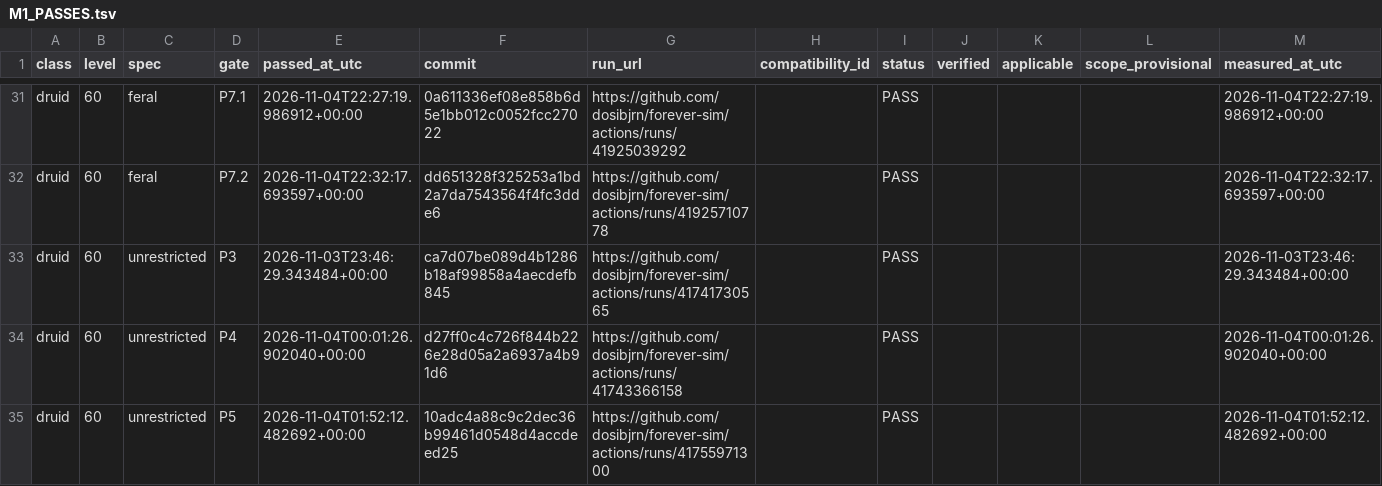
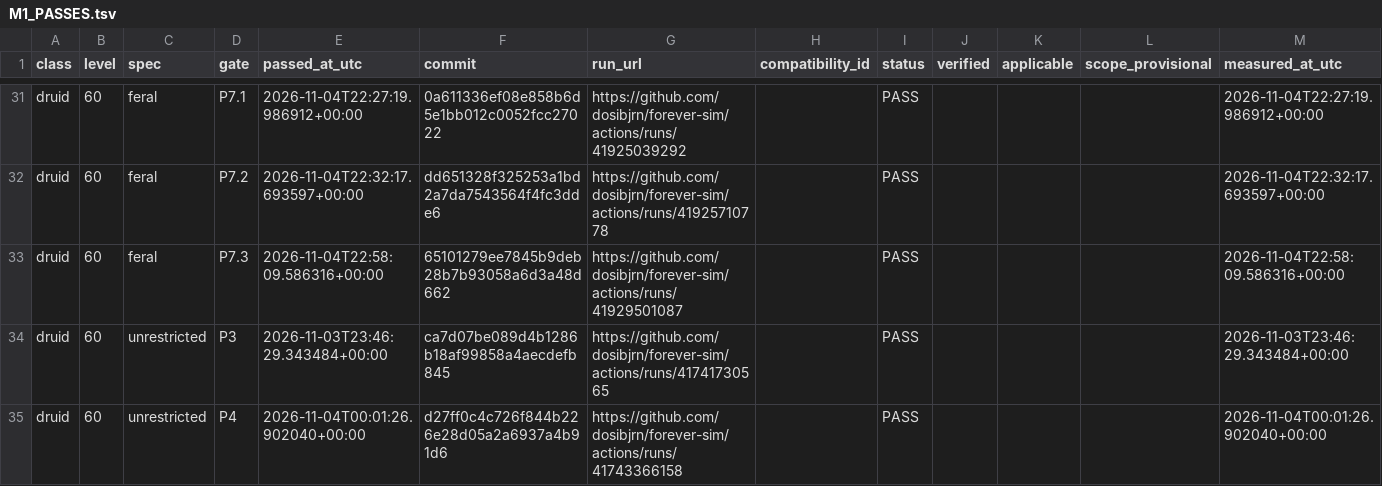
Before and after one commit to dosibjrn/forever-sim, a TSV file: docs/planning/M1_PASSES.tsv, drawn as a sheet; only a part is shown, gaps mark what is left out; the shorter side is filled out with more unchanged rows; the diff names each change by its address in the sheet, - before the commit and + after, or states it on an @@ line.

```diff
--- a/docs/planning/M1_PASSES.tsv
+++ b/docs/planning/M1_PASSES.tsv
+row 33: druid | 60 | feral | P7.3 | 2026-11-04T22:58:09.586316+00:00 | 65101279ee7845b9deb28b7b93058a6d3a48d662 | https://github.com/dosibjrn/forever-sim/actions/runs/41929501087 |  | PASS |  |  |  | 2026-11-04T22:58:09.586316+00:00
```
Also changed, not shown: 1 other file.
